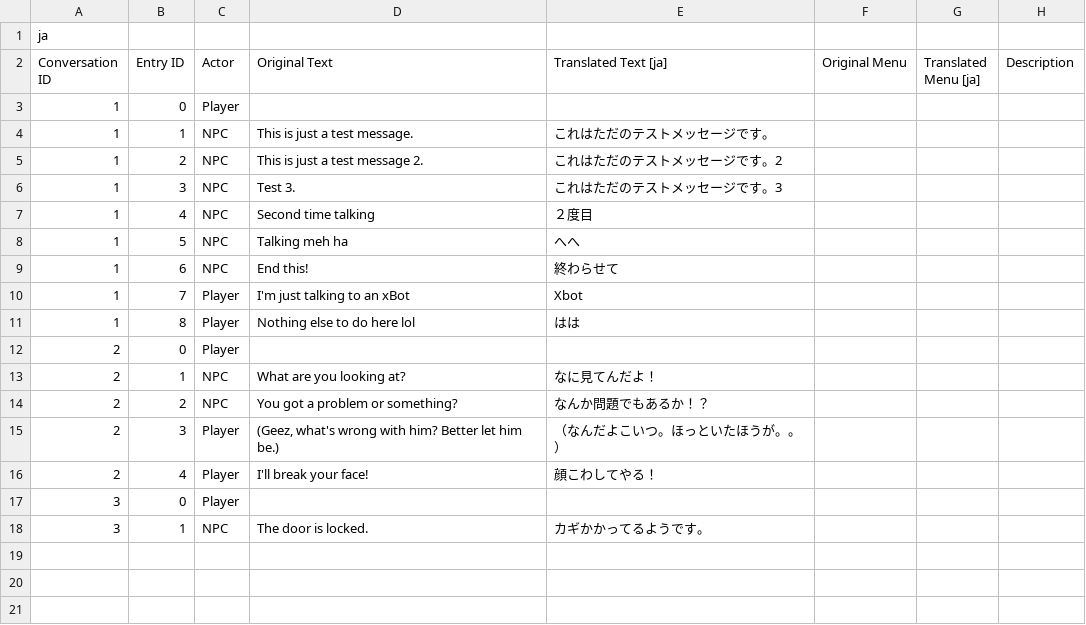
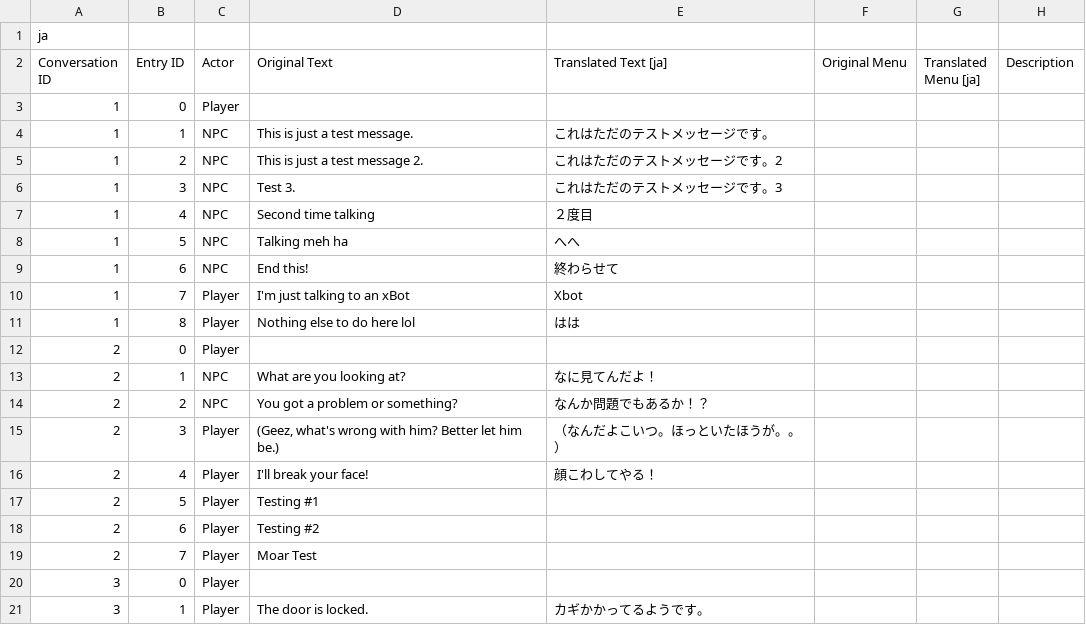
Before and after one commit to IrvineLee/HorrorGameA, a CSV file: Assets/Data/Dialogue/CSV/Dialogue_ja.csv, drawn as a sheet.

Commit message:
Player outline interaction fixed + Quest update

```diff
--- a/Assets/Data/Dialogue/CSV/Dialogue_ja.csv
+++ b/Assets/Data/Dialogue/CSV/Dialogue_ja.csv
@@ -16,3 +16,6 @@ Conversation ID,Entry ID,Actor,Original Text,Translated Text [ja],Original Menu,
 2,4,Player,I'll break your face!,顔こわしてやる！,,,
+2,5,Player,Testing #1,,,,
+2,6,Player,Testing #2,,,,
+2,7,Player,Moar Test,,,,
 3,0,Player,,,,,
-3,1,NPC,The door is locked.,カギかかってるようです。,,,
+3,1,Player,The door is locked.,カギかかってるようです。,,,
```
Also changed, not shown: 7 other files.
